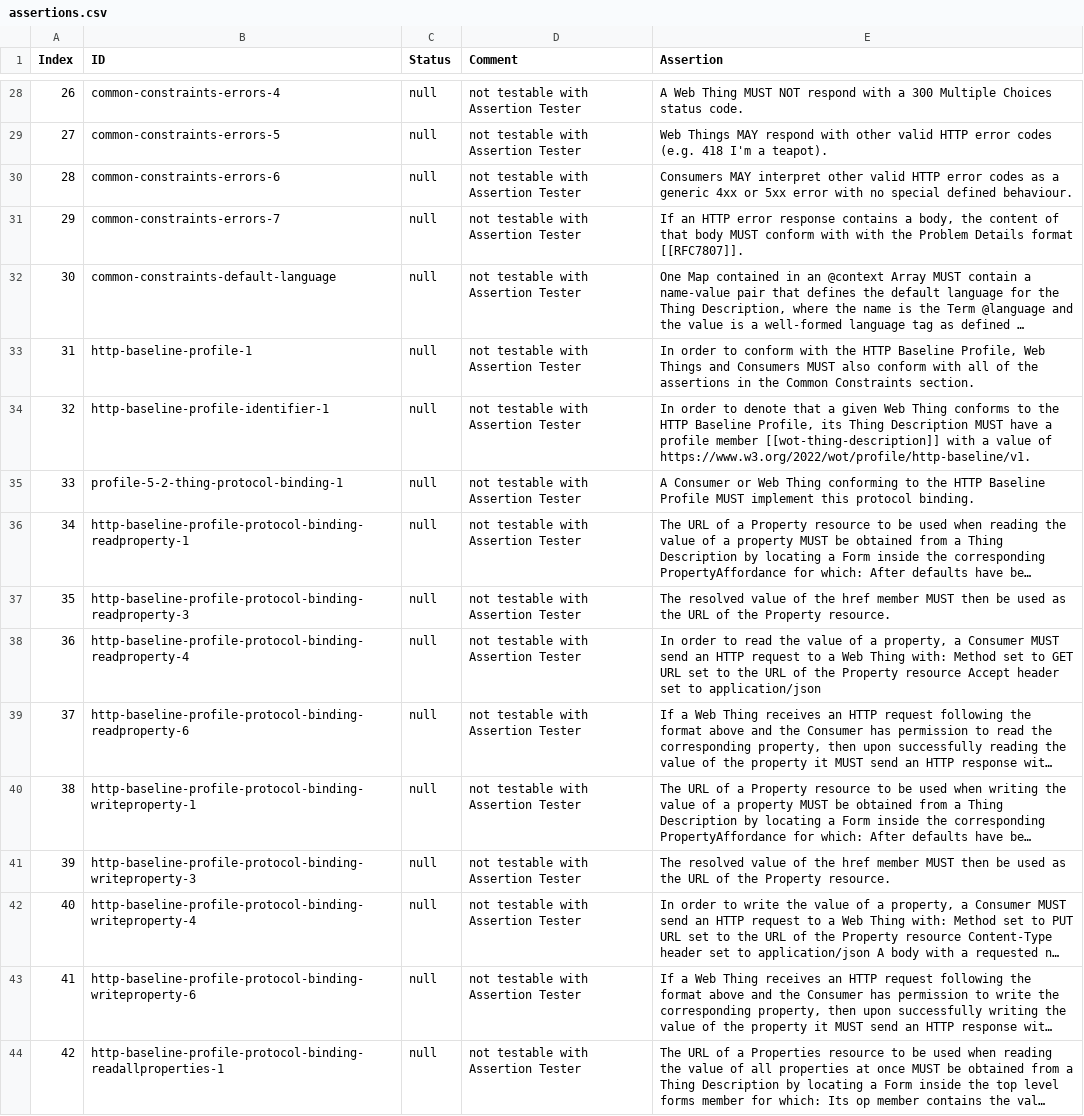
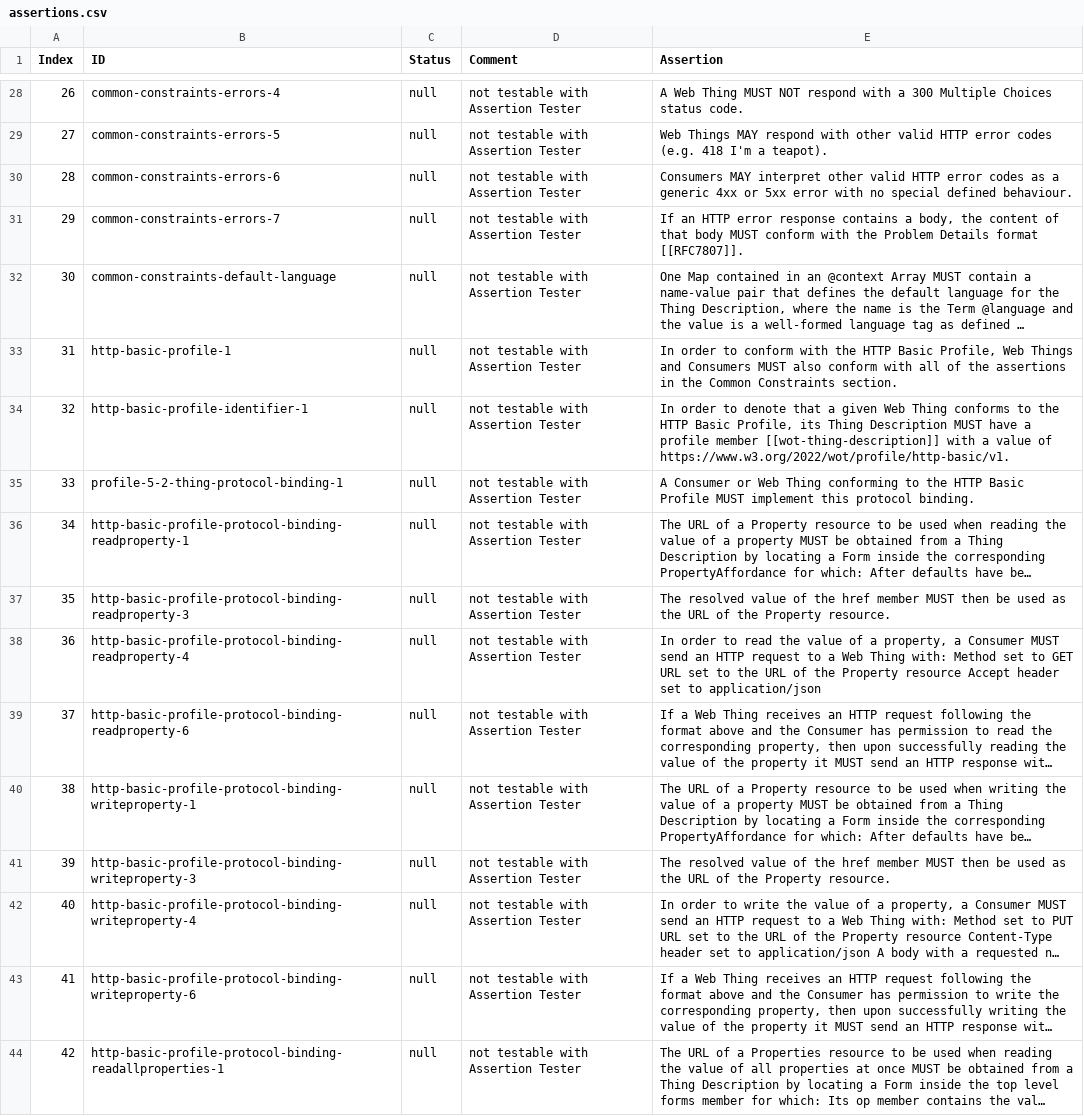
Before and after one commit to w3c/wot-profile, a CSV file: testing/assertions.csv, drawn as a sheet; only a part is shown, gaps mark what is left out; long unchanged cells end in …; the diff covers the shown part only; the diff names each change by its address in the sheet, - before the commit and + after, or states it on an @@ line.

Commit message:
full list of assertions

```diff
--- a/testing/assertions.csv
+++ b/testing/assertions.csv
-E31 (Assertion): …conform with with the Problem…
+E31 (Assertion): …conform with the Problem…
-B33 (ID): http-baseline-profile-1
+B33 (ID): http-basic-profile-1
-E33 (Assertion): …the HTTP Baseline Profile, Web…
+E33 (Assertion): …the HTTP Basic Profile, Web…
-B34 (ID): http-baseline-profile-identifier-1
+B34 (ID): http-basic-profile-identifier-1
-E34 (Assertion): …the HTTP Baseline Profile, its Thing Description MUST have a profile member [[wot-thing-description]] with a value of https://www.w3.org/2022/wot/profile/http-baseline/v1.
+E34 (Assertion): …the HTTP Basic Profile, its Thing Description MUST have a profile member [[wot-thing-description]] with a value of https://www.w3.org/2022/wot/profile/http-basic/v1.
-E35 (Assertion): …the HTTP Baseline Profile MUST…
+E35 (Assertion): …the HTTP Basic Profile MUST…
-B36 (ID): http-baseline-profile-protocol-binding-readproperty-1
+B36 (ID): http-basic-profile-protocol-binding-readproperty-1
-B37 (ID): http-baseline-profile-protocol-binding-readproperty-3
+B37 (ID): http-basic-profile-protocol-binding-readproperty-3
-B38 (ID): http-baseline-profile-protocol-binding-readproperty-4
+B38 (ID): http-basic-profile-protocol-binding-readproperty-4
-B39 (ID): http-baseline-profile-protocol-binding-readproperty-6
+B39 (ID): http-basic-profile-protocol-binding-readproperty-6
-B40 (ID): http-baseline-profile-protocol-binding-writeproperty-1
+B40 (ID): http-basic-profile-protocol-binding-writeproperty-1
-B41 (ID): http-baseline-profile-protocol-binding-writeproperty-3
+B41 (ID): http-basic-profile-protocol-binding-writeproperty-3
-B42 (ID): http-baseline-profile-protocol-binding-writeproperty-4
+B42 (ID): http-basic-profile-protocol-binding-writeproperty-4
-B43 (ID): http-baseline-profile-protocol-binding-writeproperty-6
+B43 (ID): http-basic-profile-protocol-binding-writeproperty-6
-B44 (ID): http-baseline-profile-protocol-binding-readallproperties-1
+B44 (ID): http-basic-profile-protocol-binding-readallproperties-1
```
Also changed, not shown: 49 edited cells elsewhere in this file, 1 other file.
